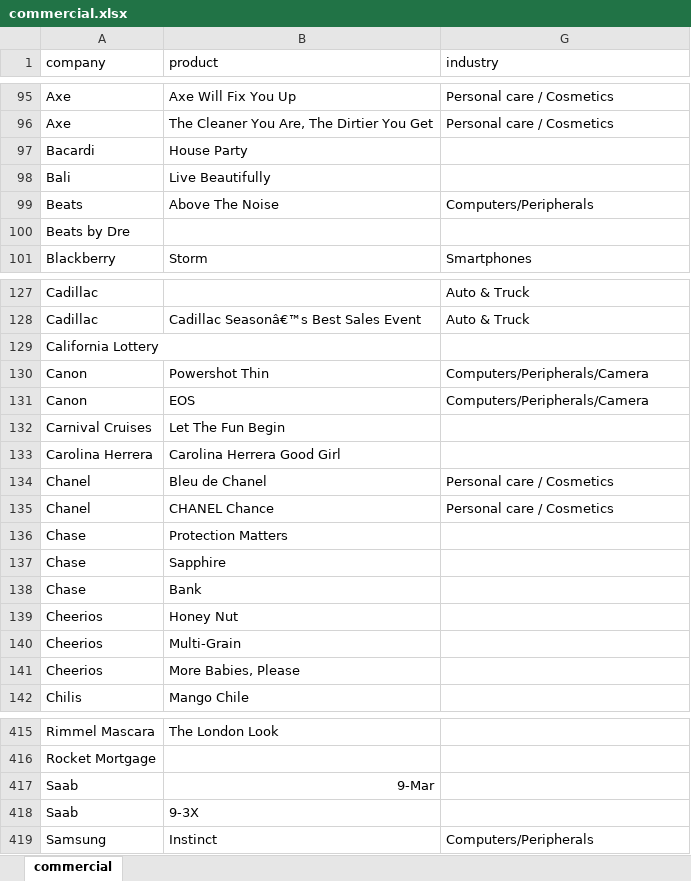
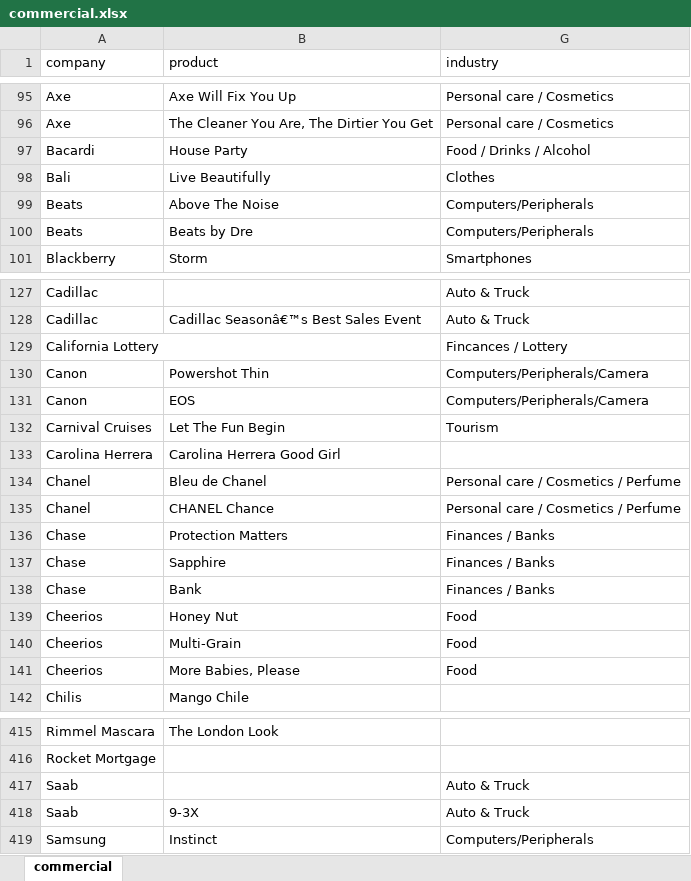
Before and after one commit to maryzam/commercial-songs, an Excel workbook: .preprocessing/data/commercial.xlsx, sheet commercial, drawn as a sheet; only a part is shown, gaps mark what is left out; values as stored, in another font and other column widths than the file's, no borders; removed rows and columns are numbered as before the commit, all else as after; the diff covers the shown part only; the diff names each change by its address in the sheet, - before the commit and + after, or states it on an @@ line.

```diff
--- a/.preprocessing/data/commercial.xlsx (sheet commercial)
+++ b/.preprocessing/data/commercial.xlsx (sheet commercial)
-G97 (industry): (empty)
+G97 (industry): Food / Drinks / Alcohol
-G98 (industry): (empty)
+G98 (industry): Clothes
-row 100: Beats by Dre
+row 100: Beats | Beats by Dre | Computers/Peripherals
-G129 (industry): (empty)
+G129 (industry): Fincances / Lottery
-G132 (industry): (empty)
+G132 (industry): Tourism
-G134:G135 (industry): Personal care / Cosmetics
+G134:G135 (industry): Personal care / Cosmetics / Perfume
-G136:G138 (industry): (empty)
+G136:G138 (industry): Finances / Banks
-G139:G141 (industry): (empty)
+G139:G141 (industry): Food
-B417 (product): 9-Mar
+B417 (product): (empty)
-G417:G418 (industry): (empty)
+G417:G418 (industry): Auto & Truck
```
Also changed, not shown: 1 added row, 1 removed row and 34 edited cells elsewhere in this sheet.
